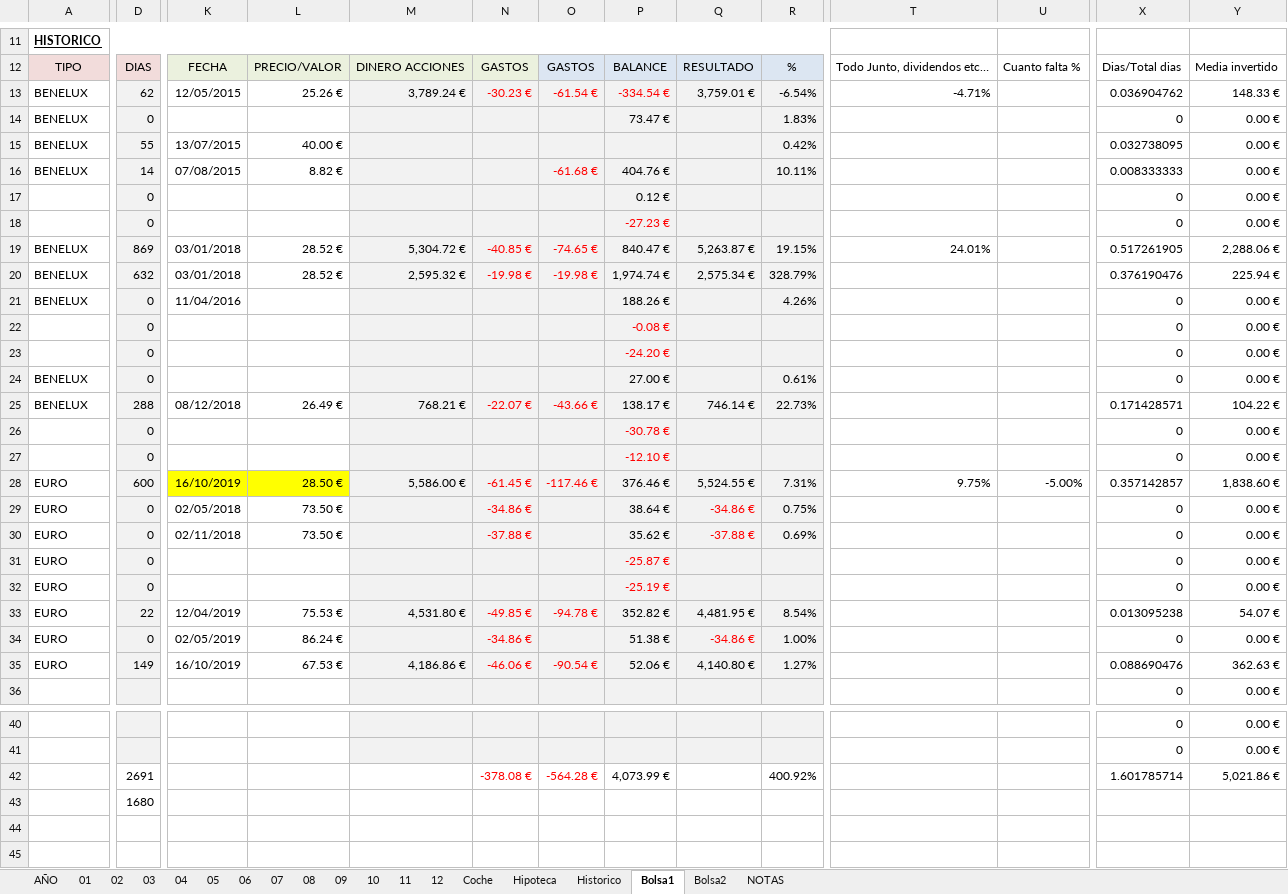
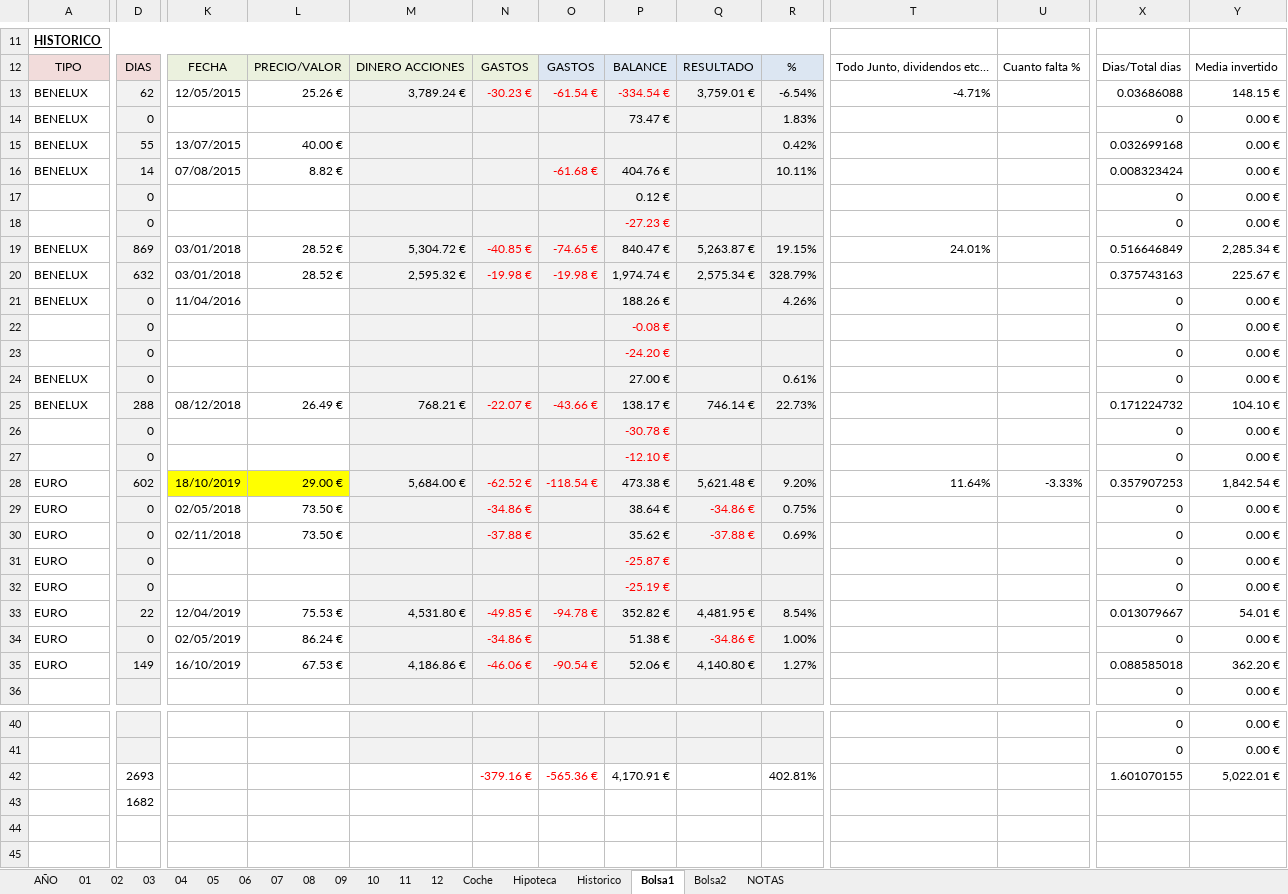
Before and after one commit to mrojassuarez/MRS_Manager, an Excel workbook: 2019/2019.xlsx, sheet Bolsa1, drawn as a sheet; only a part is shown, gaps mark what is left out; values as stored, in another font and other column widths than the file's, no borders; removed rows and columns are numbered as before the commit, all else as after; rows hold the shown columns only; the diff covers the shown part only; the diff names each change by its address in the sheet, - before the commit and + after, or states it on an @@ line.

```diff
--- a/2019/2019.xlsx (sheet Bolsa1)
+++ b/2019/2019.xlsx (sheet Bolsa1)
-X13: 0.036904762
+X13: 0.03686088
-Y13: 148.33 €
+Y13: 148.15 €
-X15: 0.032738095
+X15: 0.032699168
-X16: 0.008333333
+X16: 0.008323424
-X19: 0.517261905
+X19: 0.516646849
-Y19: 2,288.06 €
+Y19: 2,285.34 €
-X20: 0.376190476
+X20: 0.375743163
-Y20: 225.94 €
+Y20: 225.67 €
-X25: 0.171428571
+X25: 0.171224732
-Y25: 104.22 €
+Y25: 104.10 €
-D28: 600
+D28: 602
-K28: 16/10/2019
+K28: 18/10/2019
-L28: 28.50 €
+L28: 29.00 €
-M28: 5,586.00 €
+M28: 5,684.00 €
-N28: -61.45 €
+N28: -62.52 €
-O28: -117.46 €
+O28: -118.54 €
-P28: 376.46 €
+P28: 473.38 €
-Q28: 5,524.55 €
+Q28: 5,621.48 €
-R28: 7.31%
+R28: 9.20%
-T28: 9.75%
+T28: 11.64%
-U28: -5.00%
+U28: -3.33%
-X28: 0.357142857
+X28: 0.357907253
-Y28: 1,838.60 €
+Y28: 1,842.54 €
-X33: 0.013095238
+X33: 0.013079667
-Y33: 54.07 €
+Y33: 54.01 €
-X35: 0.088690476
+X35: 0.088585018
-Y35: 362.63 €
+Y35: 362.20 €
-row 42:  | 2691 |  |  |  | -378.08 € | -564.28 € | 4,073.99 € |  | 400.92% |  |  | 1.601785714 | 5,021.86 €
-row 43:  | 1680
+row 42:  | 2693 |  |  |  | -379.16 € | -565.36 € | 4,170.91 € |  | 402.81% |  |  | 1.601070155 | 5,022.01 €
+row 43:  | 1682
```
Also changed, not shown: 6 edited cells elsewhere in this sheet, sheet AÑO, sheet Bolsa2, sheet 10, sheet 11, sheet Coche, sheet 12.
